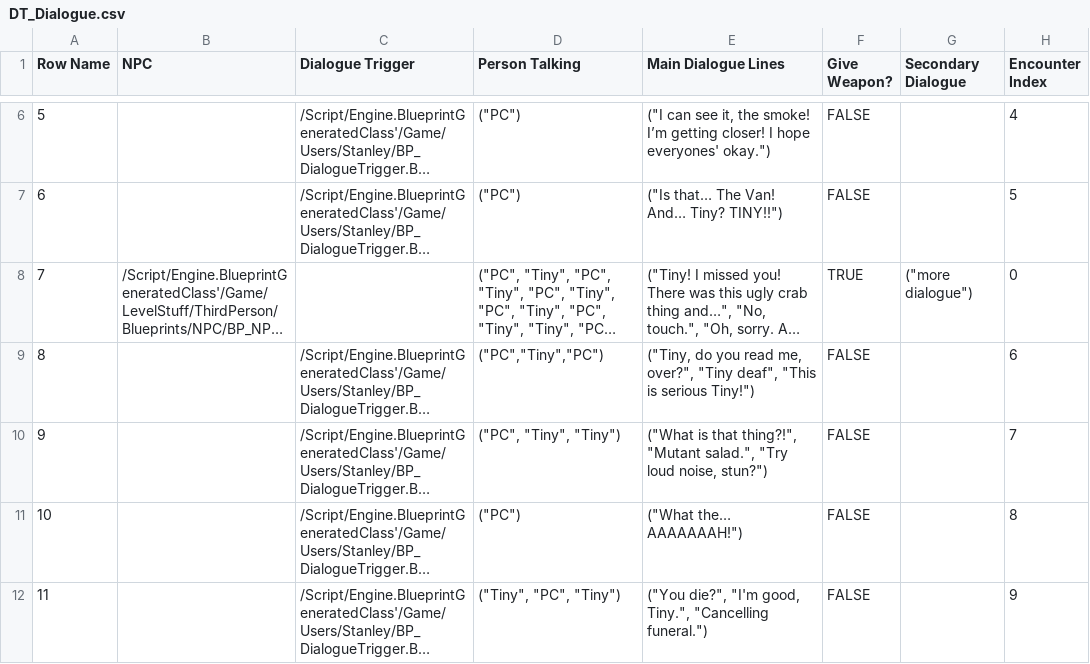
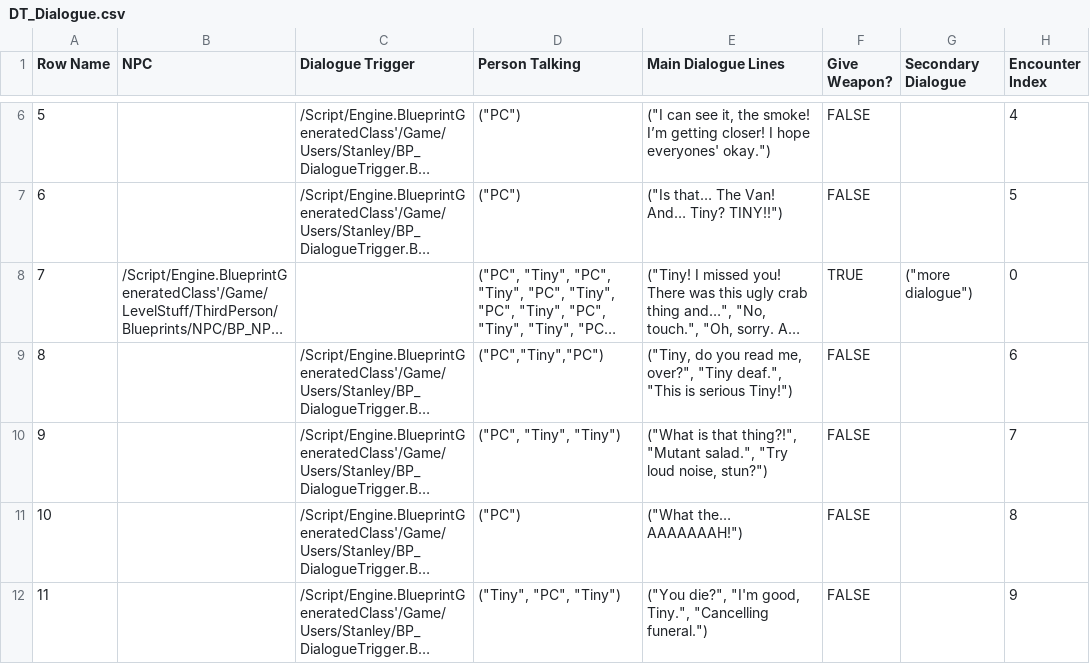
Before and after one commit to DanDiazRivera/RockStars, a CSV file: RockStars/Content/Users/Stanley/DT_Dialogue.csv, drawn as a sheet; only a part is shown, gaps mark what is left out; long unchanged cells end in …; the diff covers the shown part only; the diff names each change by its address in the sheet, - before the commit and + after, or states it on an @@ line.

```diff
--- a/RockStars/Content/Users/Stanley/DT_Dialogue.csv
+++ b/RockStars/Content/Users/Stanley/DT_Dialogue.csv
-E9 (Main Dialogue Lines): …over?", "Tiny deaf", "This is…
+E9 (Main Dialogue Lines): …over?", "Tiny deaf.", "This is…
```
Also changed, not shown: 14 added rows, 9 edited cells and row numbers in column A elsewhere in this file, 10 other files.
